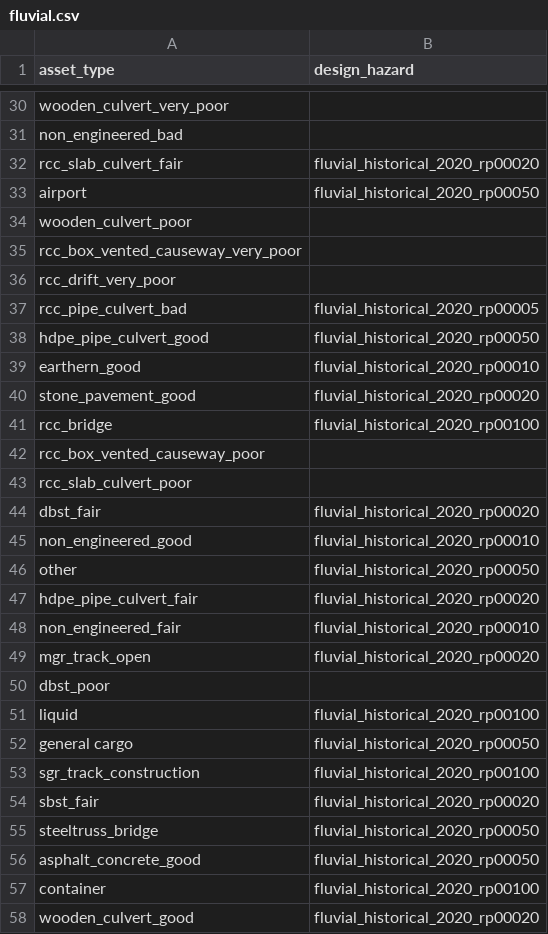
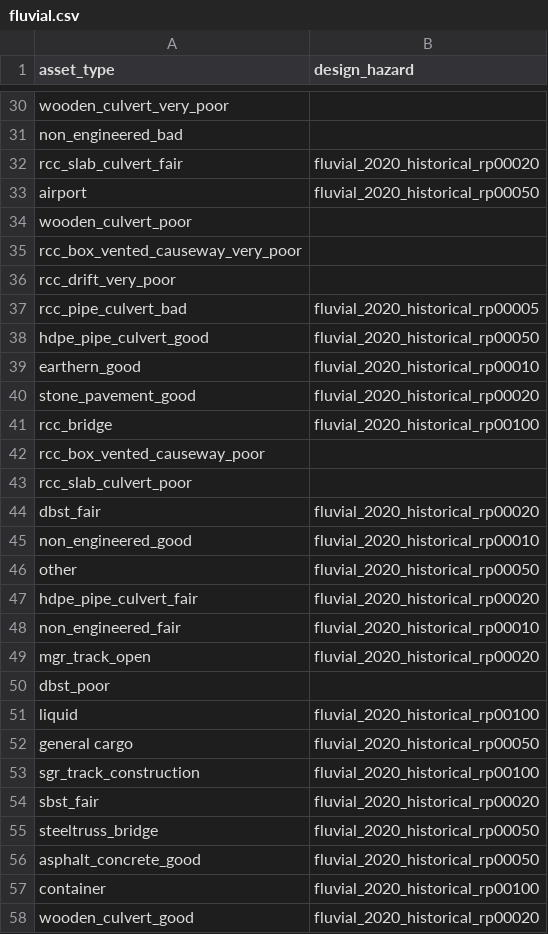
Before and after one commit to alisonpeard/oia-tanzania-2025, a CSV file: config/design_standards/fluvial.csv, drawn as a sheet; only a part is shown, gaps mark what is left out; the diff covers the shown part only.

```diff
--- a/config/design_standards/fluvial.csv
+++ b/config/design_standards/fluvial.csv
@@ -31,4 +31,4 @@ wooden_culvert_very_poor,
 non_engineered_bad,
-rcc_slab_culvert_fair,fluvial_historical_2020_rp00020
-airport,fluvial_historical_2020_rp00050
+rcc_slab_culvert_fair,fluvial_2020_historical_rp00020
+airport,fluvial_2020_historical_rp00050
 wooden_culvert_poor,
@@ -36,23 +36,23 @@ rcc_box_vented_causeway_very_poor,
 rcc_drift_very_poor,
-rcc_pipe_culvert_bad,fluvial_historical_2020_rp00005
-hdpe_pipe_culvert_good,fluvial_historical_2020_rp00050
-earthern_good,fluvial_historical_2020_rp00010
-stone_pavement_good,fluvial_historical_2020_rp00020
-rcc_bridge,fluvial_historical_2020_rp00100
+rcc_pipe_culvert_bad,fluvial_2020_historical_rp00005
+hdpe_pipe_culvert_good,fluvial_2020_historical_rp00050
+earthern_good,fluvial_2020_historical_rp00010
+stone_pavement_good,fluvial_2020_historical_rp00020
+rcc_bridge,fluvial_2020_historical_rp00100
 rcc_box_vented_causeway_poor,
 rcc_slab_culvert_poor,
-dbst_fair,fluvial_historical_2020_rp00020
-non_engineered_good,fluvial_historical_2020_rp00010
-other,fluvial_historical_2020_rp00050
-hdpe_pipe_culvert_fair,fluvial_historical_2020_rp00020
-non_engineered_fair,fluvial_historical_2020_rp00010
-mgr_track_open,fluvial_historical_2020_rp00020
+dbst_fair,fluvial_2020_historical_rp00020
+non_engineered_good,fluvial_2020_historical_rp00010
+other,fluvial_2020_historical_rp00050
+hdpe_pipe_culvert_fair,fluvial_2020_historical_rp00020
+non_engineered_fair,fluvial_2020_historical_rp00010
+mgr_track_open,fluvial_2020_historical_rp00020
 dbst_poor,
-liquid,fluvial_historical_2020_rp00100
-general cargo,fluvial_historical_2020_rp00050
-sgr_track_construction,fluvial_historical_2020_rp00100
-sbst_fair,fluvial_historical_2020_rp00020
-steeltruss_bridge,fluvial_historical_2020_rp00050
-asphalt_concrete_good,fluvial_historical_2020_rp00050
-container,fluvial_historical_2020_rp00100
-wooden_culvert_good,fluvial_historical_2020_rp00020
+liquid,fluvial_2020_historical_rp00100
+general cargo,fluvial_2020_historical_rp00050
+sgr_track_construction,fluvial_2020_historical_rp00100
+sbst_fair,fluvial_2020_historical_rp00020
+steeltruss_bridge,fluvial_2020_historical_rp00050
+asphalt_concrete_good,fluvial_2020_historical_rp00050
+container,fluvial_2020_historical_rp00100
+wooden_culvert_good,fluvial_2020_historical_rp00020
```
Also changed, not shown: 44 edited cells elsewhere in this file, config/design_standards/coastal.csv, config/design_standards/pluvial.csv, 16 other files.
